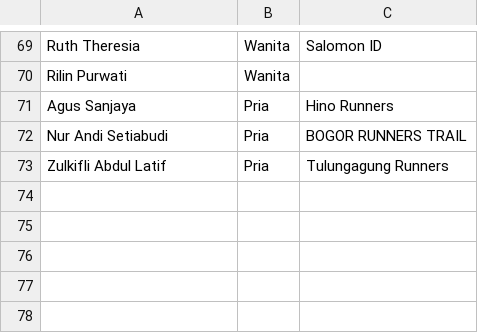
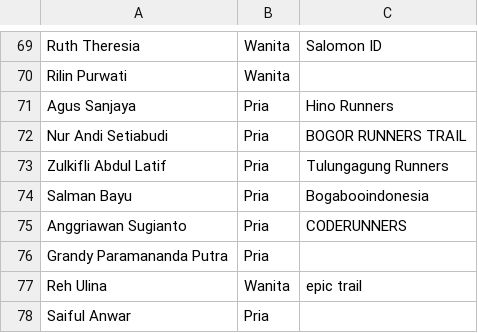
Before and after one commit to smgmountainrace/listpeserta, a CSV file: 50k.csv, drawn as a sheet; only a part is shown, gaps mark what is left out.

Commit message:
50k.csv

```diff
--- a/50k.csv
+++ b/50k.csv
@@ -73 +73,6 @@ Nur Andi Setiabudi,Pria,BOGOR RUNNERS TRAIL
 Zulkifli Abdul Latif,Pria,Tulungagung Runners
+Salman Bayu,Pria,Bogabooindonesia
+Anggriawan Sugianto,Pria,CODERUNNERS
+Grandy Paramananda Putra,Pria,
+Reh Ulina,Wanita,epic trail
+Saiful Anwar,Pria,
```
